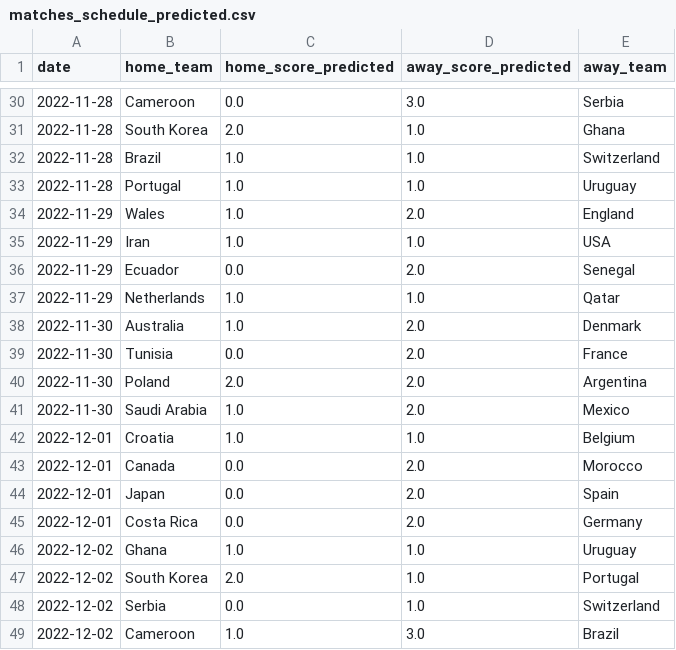
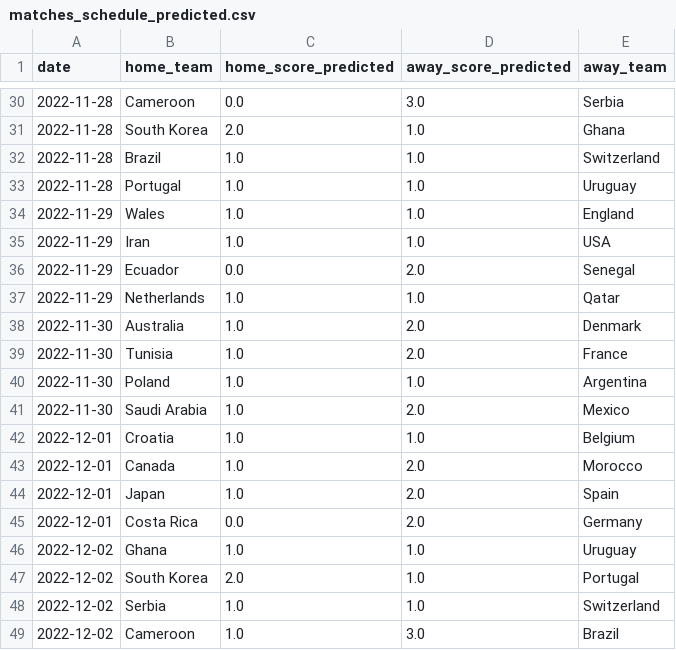
Before and after one commit to rafabandoni/world-cup-22-predict, a CSV file: matches_schedule_predicted.csv, drawn as a sheet; only a part is shown, gaps mark what is left out; the diff covers the shown part only.

Commit message:
added playoffs predicts

```diff
--- a/matches_schedule_predicted.csv
+++ b/matches_schedule_predicted.csv
@@ -33,3 +33,3 @@ date,home_team,home_score_predicted,away_score_predicted,away_team
 2022-11-28,Portugal,1.0,1.0,Uruguay
-2022-11-29,Wales,1.0,2.0,England
+2022-11-29,Wales,1.0,1.0,England
 2022-11-29,Iran,1.0,1.0,USA
@@ -38,8 +38,8 @@ date,home_team,home_score_predicted,away_score_predicted,away_team
 2022-11-30,Australia,1.0,2.0,Denmark
-2022-11-30,Tunisia,0.0,2.0,France
-2022-11-30,Poland,2.0,2.0,Argentina
+2022-11-30,Tunisia,1.0,2.0,France
+2022-11-30,Poland,1.0,1.0,Argentina
 2022-11-30,Saudi Arabia,1.0,2.0,Mexico
 2022-12-01,Croatia,1.0,1.0,Belgium
-2022-12-01,Canada,0.0,2.0,Morocco
-2022-12-01,Japan,0.0,2.0,Spain
+2022-12-01,Canada,1.0,2.0,Morocco
+2022-12-01,Japan,1.0,2.0,Spain
 2022-12-01,Costa Rica,0.0,2.0,Germany
@@ -47,3 +47,3 @@ date,home_team,home_score_predicted,away_score_predicted,away_team
 2022-12-02,South Korea,2.0,1.0,Portugal
-2022-12-02,Serbia,0.0,1.0,Switzerland
+2022-12-02,Serbia,1.0,1.0,Switzerland
 2022-12-02,Cameroon,1.0,3.0,Brazil
```
Also changed, not shown: 10 edited cells elsewhere in this file, 3 other files.
